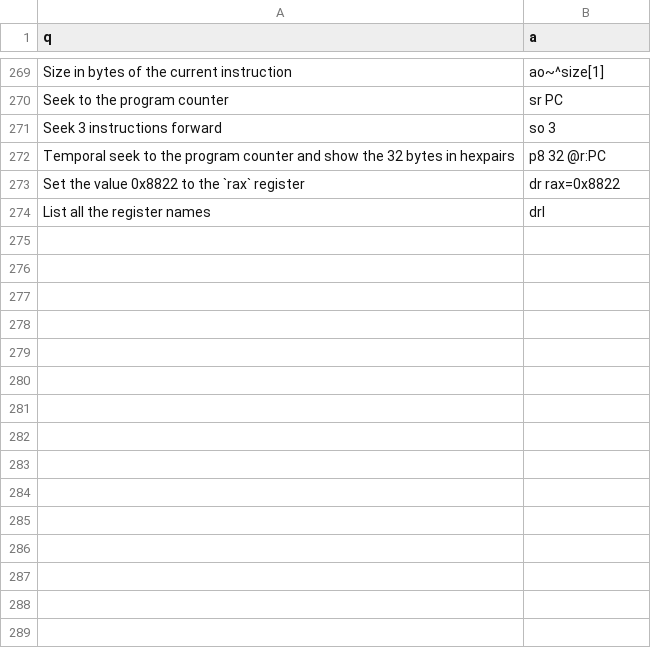
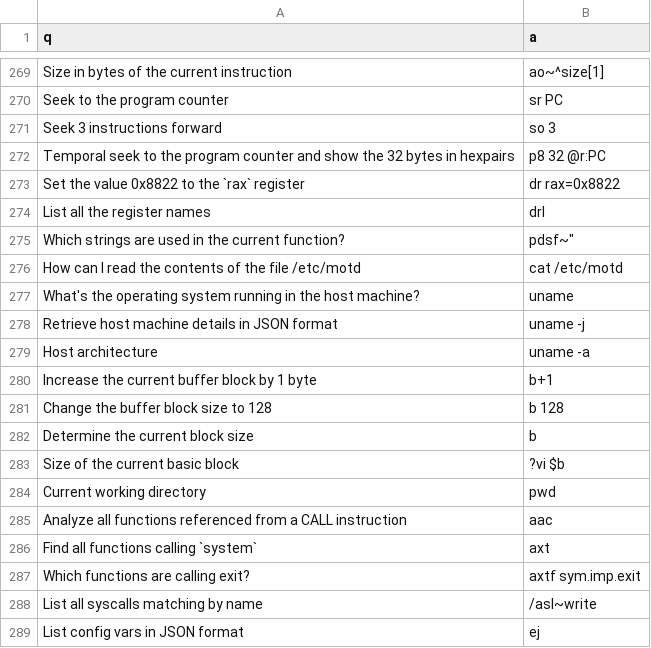
Before and after one commit to dnakov/r2ai-model, a TSV file: data/radare2/radare2_ok.tsv, drawn as a sheet; only a part is shown, gaps mark what is left out; the diff names each change by its address in the sheet, - before the commit and + after, or states it on an @@ line.

Commit message:
Add initial dataset for esil

```diff
--- a/data/radare2/radare2_ok.tsv
+++ b/data/radare2/radare2_ok.tsv
+row 275: Which strings are used in the current function? | pdsf~"
+row 276: How can I read the contents of the file /etc/motd | cat /etc/motd
+row 277: What's the operating system running in the host machine? | uname
+row 278: Retrieve host machine details in JSON format | uname -j
+row 279: Host architecture | uname -a
+row 280: Increase the current buffer block by 1 byte | b+1
+row 281: Change the buffer block size to 128 | b 128
+row 282: Determine the current block size | b
+row 283: Size of the current basic block | ?vi $b
+row 284: Current working directory | pwd
+row 285: Analyze all functions referenced from a CALL instruction | aac
+row 286: Find all functions calling `system` | axt
+row 287: Which functions are calling exit? | axtf sym.imp.exit
+row 288: List all syscalls matching by name | /asl~write
+row 289: List config vars in JSON format | ej
```
Also changed, not shown: 5 other files.
